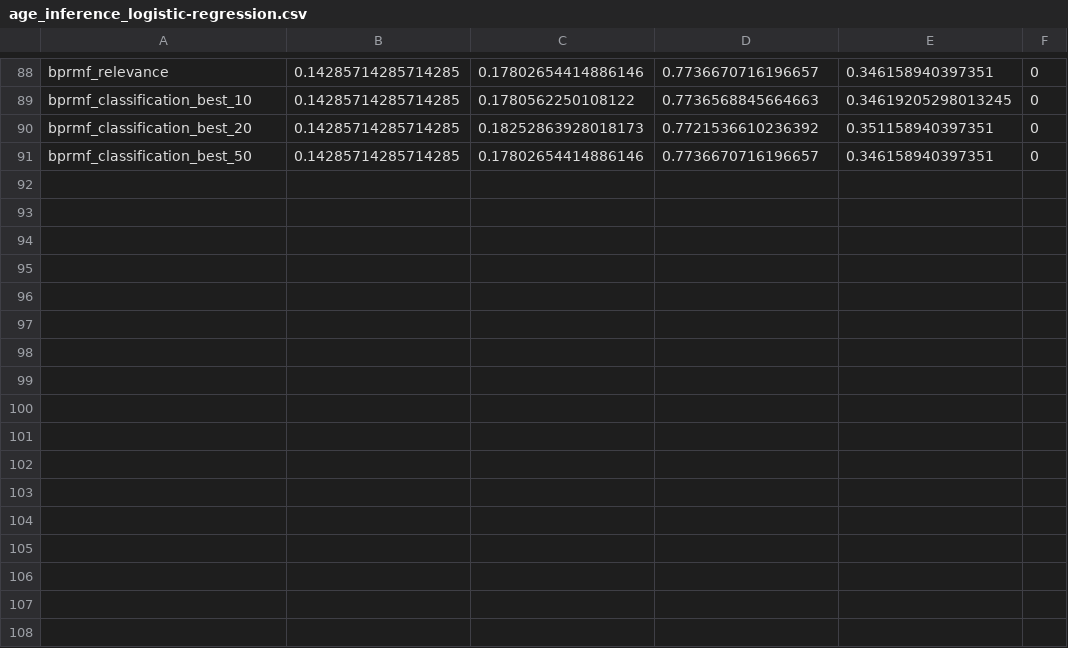
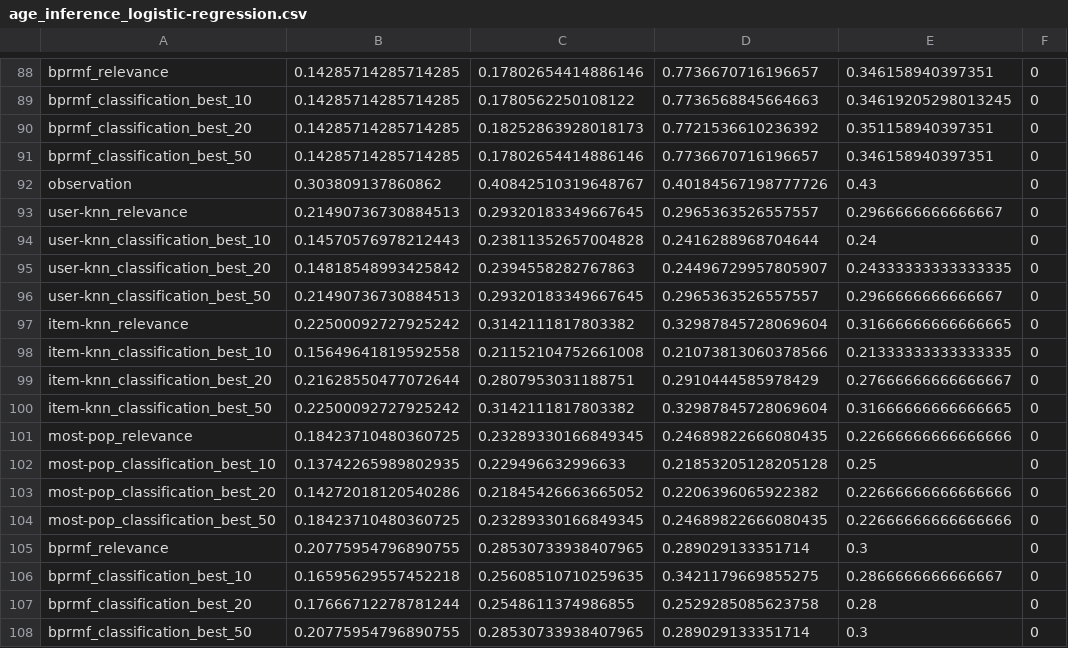
Before and after one commit to marinimau/privacy_and_fairness_in_recsys, a CSV file: results/age_inference_logistic-regression.csv, drawn as a sheet; only a part is shown, gaps mark what is left out; the diff names each change by its address in the sheet, - before the commit and + after, or states it on an @@ line.

```diff
--- a/results/age_inference_logistic-regression.csv
+++ b/results/age_inference_logistic-regression.csv
+row 92: observation | 0.303809137860862 | 0.40842510319648767 | 0.40184567198777726 | 0.43 | 0
+row 93: user-knn_relevance | 0.21490736730884513 | 0.29320183349667645 | 0.2965363526557557 | 0.2966666666666667 | 0
+row 94: user-knn_classification_best_10 | 0.14570576978212443 | 0.23811352657004828 | 0.2416288968704644 | 0.24 | 0
+row 95: user-knn_classification_best_20 | 0.14818548993425842 | 0.2394558282767863 | 0.24496729957805907 | 0.24333333333333335 | 0
+row 96: user-knn_classification_best_50 | 0.21490736730884513 | 0.29320183349667645 | 0.2965363526557557 | 0.2966666666666667 | 0
+row 97: item-knn_relevance | 0.22500092727925242 | 0.3142111817803382 | 0.32987845728069604 | 0.31666666666666665 | 0
+row 98: item-knn_classification_best_10 | 0.15649641819592558 | 0.21152104752661008 | 0.21073813060378566 | 0.21333333333333335 | 0
+row 99: item-knn_classification_best_20 | 0.21628550477072644 | 0.2807953031188751 | 0.2910444585978429 | 0.27666666666666667 | 0
+row 100: item-knn_classification_best_50 | 0.22500092727925242 | 0.3142111817803382 | 0.32987845728069604 | 0.31666666666666665 | 0
+row 101: most-pop_relevance | 0.18423710480360725 | 0.23289330166849345 | 0.24689822666080435 | 0.22666666666666666 | 0
+row 102: most-pop_classification_best_10 | 0.13742265989802935 | 0.229496632996633 | 0.21853205128205128 | 0.25 | 0
+row 103: most-pop_classification_best_20 | 0.14272018120540286 | 0.21845426663665052 | 0.2206396065922382 | 0.22666666666666666 | 0
+row 104: most-pop_classification_best_50 | 0.18423710480360725 | 0.23289330166849345 | 0.24689822666080435 | 0.22666666666666666 | 0
+row 105: bprmf_relevance | 0.20775954796890755 | 0.28530733938407965 | 0.289029133351714 | 0.3 | 0
+row 106: bprmf_classification_best_10 | 0.16595629557452218 | 0.25608510710259635 | 0.3421179669855275 | 0.2866666666666667 | 0
+row 107: bprmf_classification_best_20 | 0.17666712278781244 | 0.2548611374986855 | 0.2529285085623758 | 0.28 | 0
+row 108: bprmf_classification_best_50 | 0.20775954796890755 | 0.28530733938407965 | 0.289029133351714 | 0.3 | 0
```
Also changed, not shown: results/age_inference_random-forest.csv, results/gender_inference_logistic-regression.csv, 26 other files.
